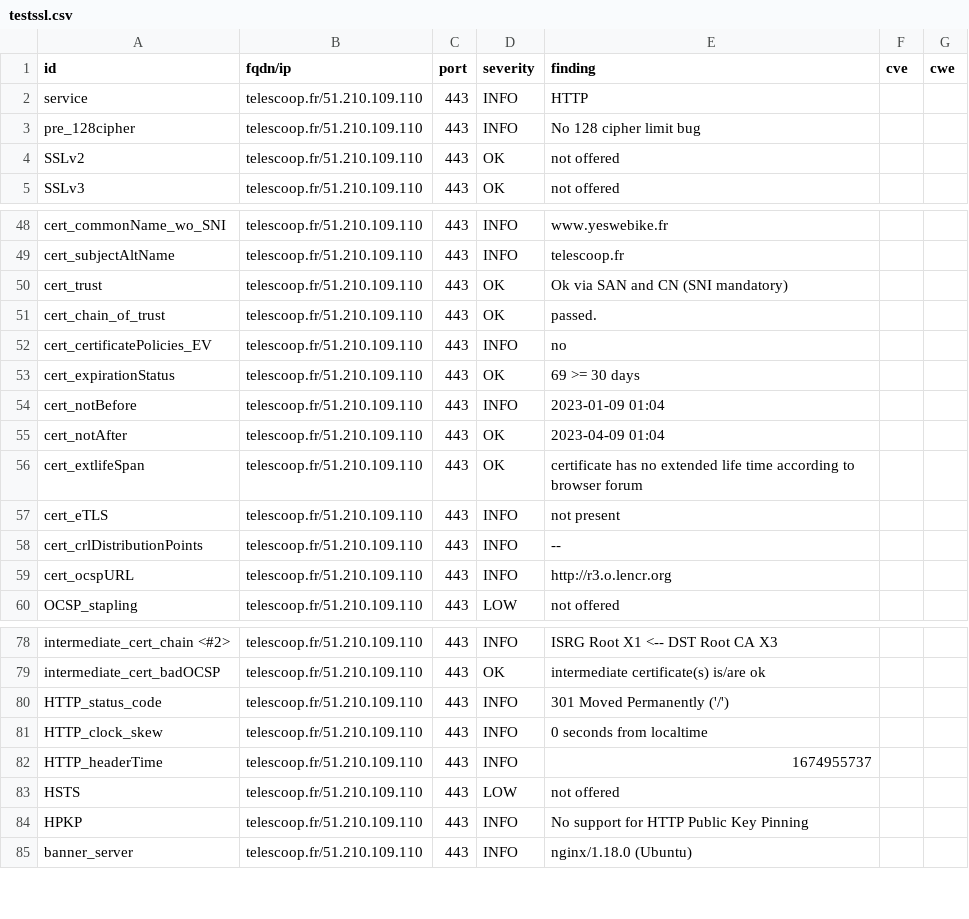
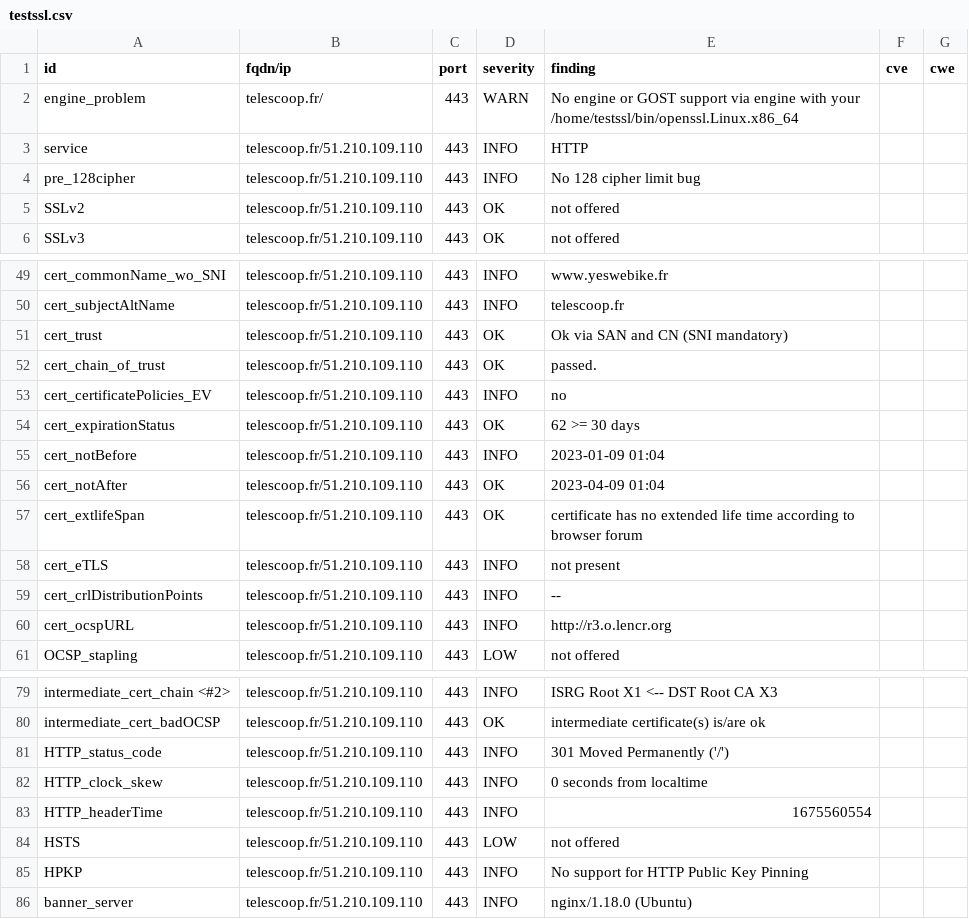
Before and after one commit to Kout95/Dashlord-TC, a CSV file: results/aHR0cHM6Ly90ZWxlc2Nvb3AuZnI=/testssl.csv, drawn as a sheet; only a part is shown, gaps mark what is left out.

Commit message:
update: https://telescoop.fr

```diff
--- a/results/aHR0cHM6Ly90ZWxlc2Nvb3AuZnI=/testssl.csv
+++ b/results/aHR0cHM6Ly90ZWxlc2Nvb3AuZnI=/testssl.csv
@@ -1,2 +1,3 @@
 "id","fqdn/ip","port","severity","finding","cve","cwe"
+"engine_problem","telescoop.fr/","443","WARN","No engine or GOST support via engine with your /home/testssl/bin/openssl.Linux.x86_64","",""
 "service","telescoop.fr/51.210.109.110","443","INFO","HTTP","",""
@@ -52,3 +53,3 @@
 "cert_certificatePolicies_EV","telescoop.fr/51.210.109.110","443","INFO","no","",""
-"cert_expirationStatus","telescoop.fr/51.210.109.110","443","OK","69 >= 30 days","",""
+"cert_expirationStatus","telescoop.fr/51.210.109.110","443","OK","62 >= 30 days","",""
 "cert_notBefore","telescoop.fr/51.210.109.110","443","INFO","2023-01-09 01:04","",""
@@ -81,3 +82,3 @@
 "HTTP_clock_skew","telescoop.fr/51.210.109.110","443","INFO","0 seconds from localtime","",""
-"HTTP_headerTime","telescoop.fr/51.210.109.110","443","INFO","1674955737","",""
+"HTTP_headerTime","telescoop.fr/51.210.109.110","443","INFO","1675560554","",""
 "HSTS","telescoop.fr/51.210.109.110","443","LOW","not offered","",""
```
Also changed, not shown: 13 other files.
